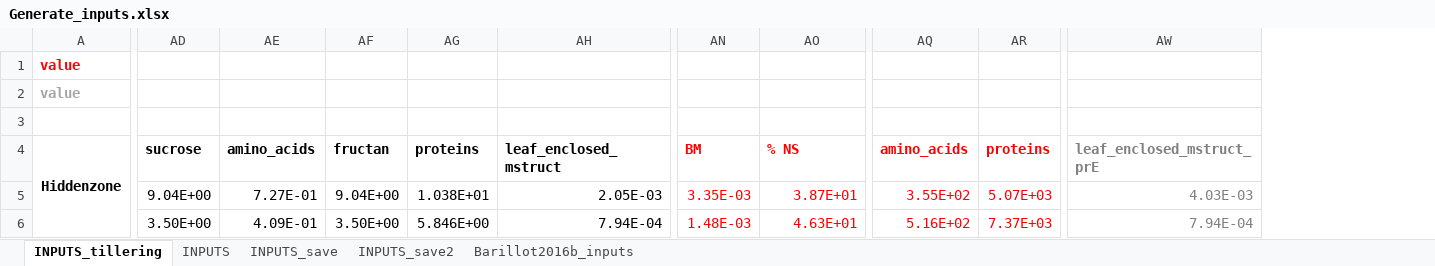
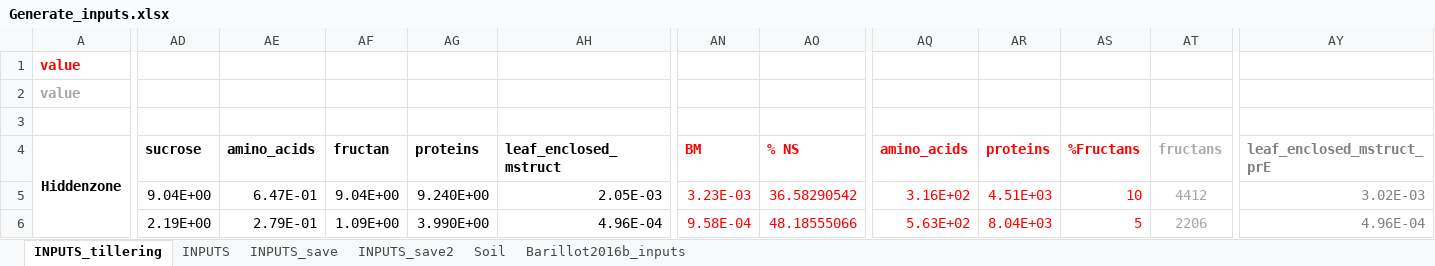
Before and after one commit to openalea-incubator/fspm-wheat, an Excel workbook: branches/tillering_hack/fspmwheat/inputs/Generate_inputs.xlsx, sheet INPUTS_tillering, drawn as a sheet; only a part is shown, gaps mark what is left out; values as stored, in another font and other column widths than the file's, no borders; addresses are those after the commit; the diff covers the shown part only; the diff names each change by its address in the sheet, - before the commit and + after, or states it on an @@ line.

Commit message:
Correction of the inputs

```diff
--- a/branches/tillering_hack/fspmwheat/inputs/Generate_inputs.xlsx (sheet INPUTS_tillering)
+++ b/branches/tillering_hack/fspmwheat/inputs/Generate_inputs.xlsx (sheet INPUTS_tillering)
+sheet tab: Soil
+column AS (%Fructans), rows 5-6: 10 | 5
+column AT (fructans), rows 5-6: 4412 | 2206
-AE5 (amino_acids): 7.27E-01
+AE5 (amino_acids): 6.47E-01
-AG5 (proteins): 1.038E+01
+AG5 (proteins): 9.240E+00
-AN5 (BM): 3.35E-03
+AN5 (BM): 3.23E-03
-AO5 (% NS): 3.87E+01
+AO5 (% NS): 36.58290542
-AQ5 (amino_acids): 3.55E+02
+AQ5 (amino_acids): 3.16E+02
-AR5 (proteins): 5.07E+03
+AR5 (proteins): 4.51E+03
-AY5 (leaf_enclosed_mstruct_prE): 4.03E-03
+AY5 (leaf_enclosed_mstruct_prE): 3.02E-03
-AD6 (sucrose): 3.50E+00
+AD6 (sucrose): 2.19E+00
-AE6 (amino_acids): 4.09E-01
+AE6 (amino_acids): 2.79E-01
-AF6 (fructan): 3.50E+00
+AF6 (fructan): 1.09E+00
-AG6 (proteins): 5.846E+00
+AG6 (proteins): 3.990E+00
-AH6 (leaf_enclosed_mstruct): 7.94E-04
+AH6 (leaf_enclosed_mstruct): 4.96E-04
-AN6 (BM): 1.48E-03
+AN6 (BM): 9.58E-04
-AO6 (% NS): 4.63E+01
+AO6 (% NS): 48.18555066
-AQ6 (amino_acids): 5.16E+02
+AQ6 (amino_acids): 5.63E+02
-AR6 (proteins): 7.37E+03
+AR6 (proteins): 8.04E+03
-AY6 (leaf_enclosed_mstruct_prE): 7.94E-04
+AY6 (leaf_enclosed_mstruct_prE): 4.96E-04
```
Also changed, not shown: 407 edited cells elsewhere in this sheet, sheet INPUTS, sheet Barillot2016b_inputs, formulas that keep their value, 4 other files.
